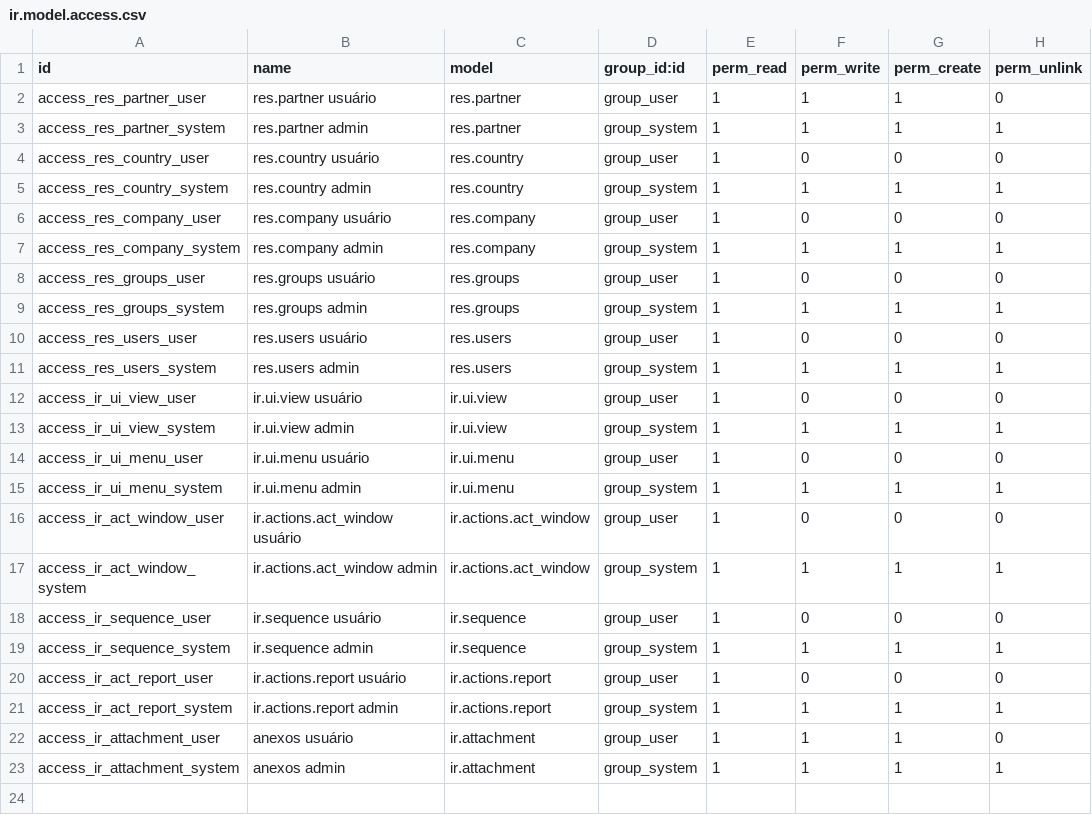
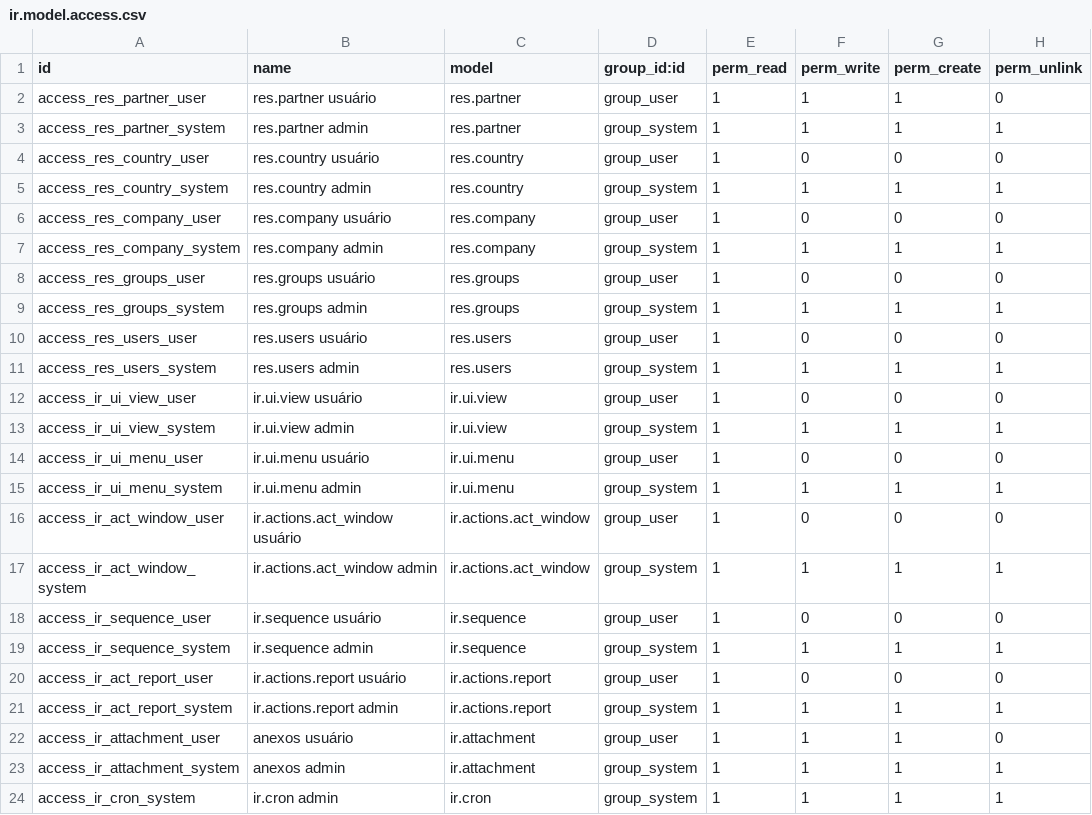
Before and after one commit to rustdoo/rustdoo, a CSV file: addons/base/security/ir.model.access.csv, drawn as a sheet; the diff names each change by its address in the sheet, - before the commit and + after, or states it on an @@ line.

Commit message:
feat(base+http): ir.cron — o trabalho que o servidor faz sozinho
Terceira primitiva (12 dos 101 addons trazem crons). Um job nomeia um
modelo e um método dele — os mesmos métodos que um cliente chama por
nome. Não há um segundo tipo de código para trabalho agendado, nem um
segundo lugar para ele morar.

Reclamar é o que torna isso seguro: o job vencido é tomado e reagendado
num único UPDATE com `FOR UPDATE SKIP LOCKED`. Dois servidores no mesmo
banco rodam o job uma vez entre eles, em vez de duas cada um; e o
reagendamento acontece na tomada, não no fim — um job lento não vira
uma debandada no próximo tique.

Um job cujo método não está registrado é registrado no log e pulado: uma
linha do banco apontando código que não existe é problema de
configuração, não motivo para parar o agendador. Um job que falha
também não derruba os outros.

O primeiro job real é o `ir.autovacuum`, que varre os assistentes que
ninguém voltou a abrir (mais de 12 horas). Só modelos transientes são
tocados: um vacuum que alcançasse dados guardados seria um delete que
ninguém pediu, agendado.

```diff
--- a/addons/base/security/ir.model.access.csv
+++ b/addons/base/security/ir.model.access.csv
+row 24: access_ir_cron_system | ir.cron admin | ir.cron | group_system | 1 | 1 | 1 | 1
```
Also changed, not shown: 12 other files.
